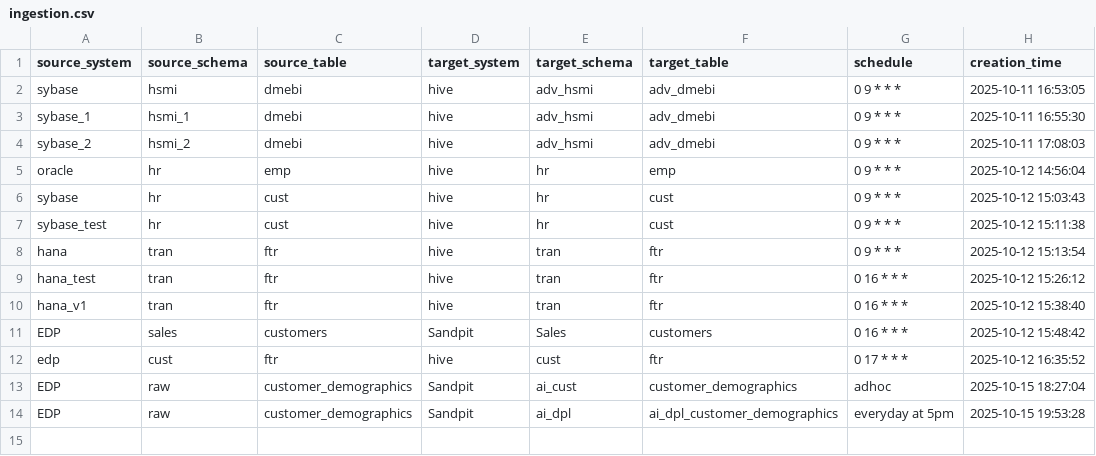
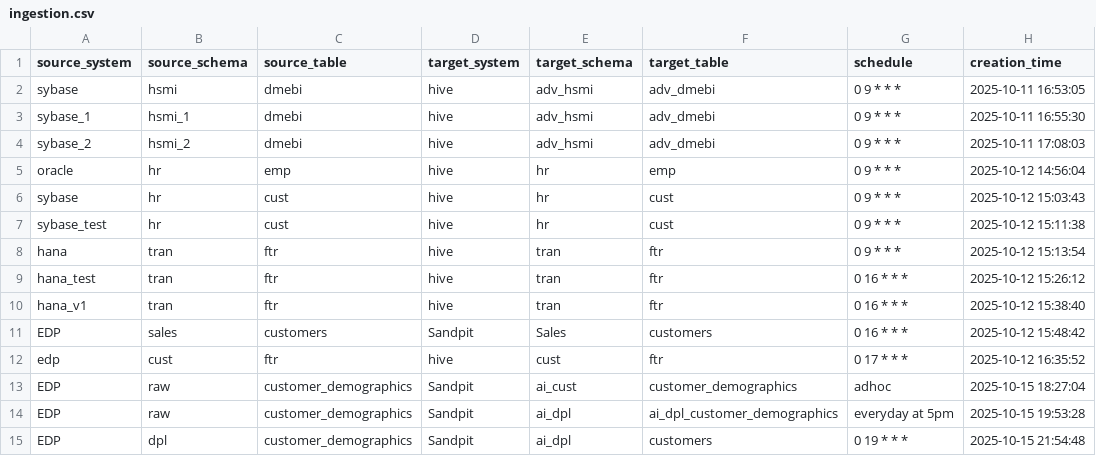
Before and after one commit to vamsha/data_ingestion, a CSV file: config/ingestion.csv, drawn as a sheet.

Commit message:
Add new row to config/ingestion.csv

```diff
--- a/config/ingestion.csv
+++ b/config/ingestion.csv
@@ -14 +14,2 @@ EDP,raw,customer_demographics,Sandpit,ai_cust,customer_demographics,adhoc,2025-1
 EDP,raw,customer_demographics,Sandpit,ai_dpl,ai_dpl_customer_demographics,everyday at 5pm,2025-10-15 19:53:28
+EDP,dpl,customer_demographics,Sandpit,ai_dpl,customers,0 19 * * *,2025-10-15 21:54:48
```
